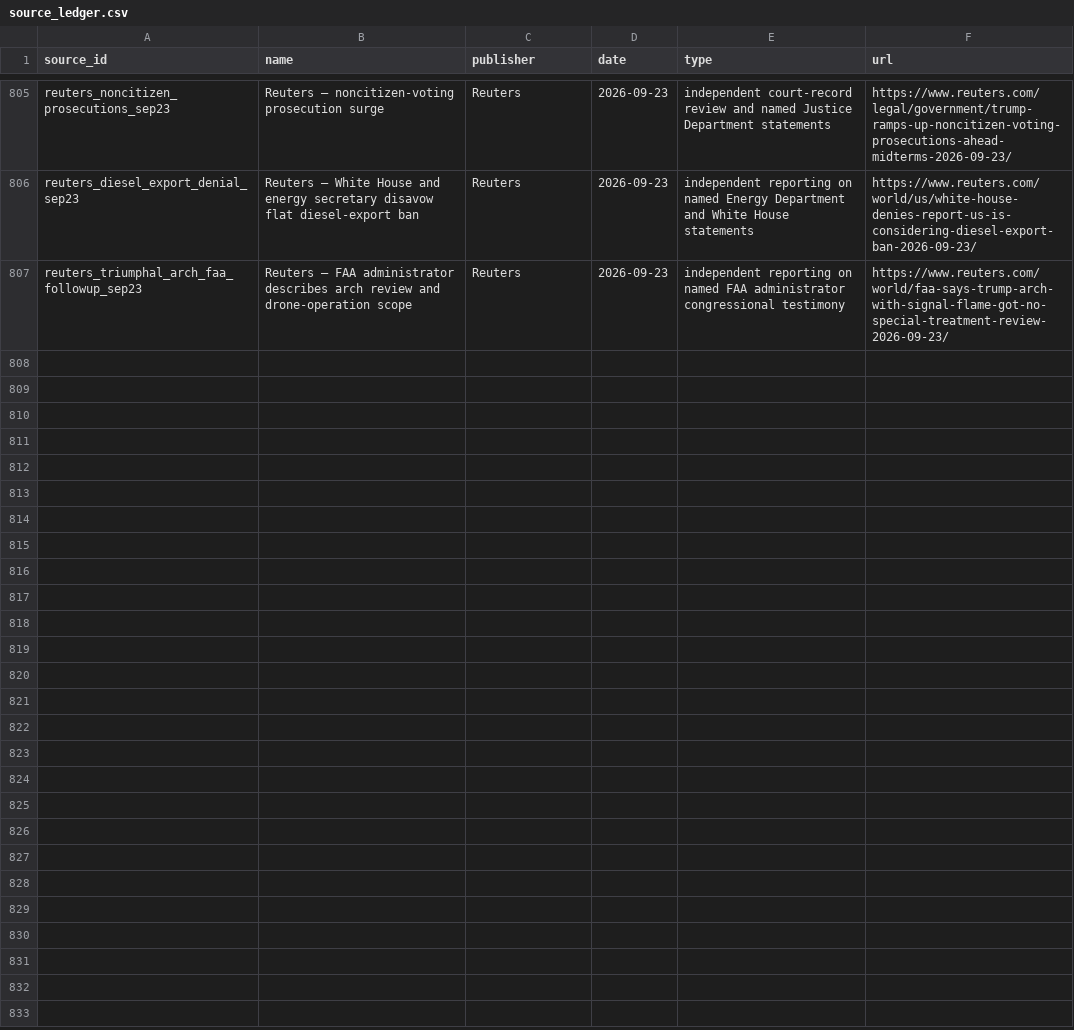
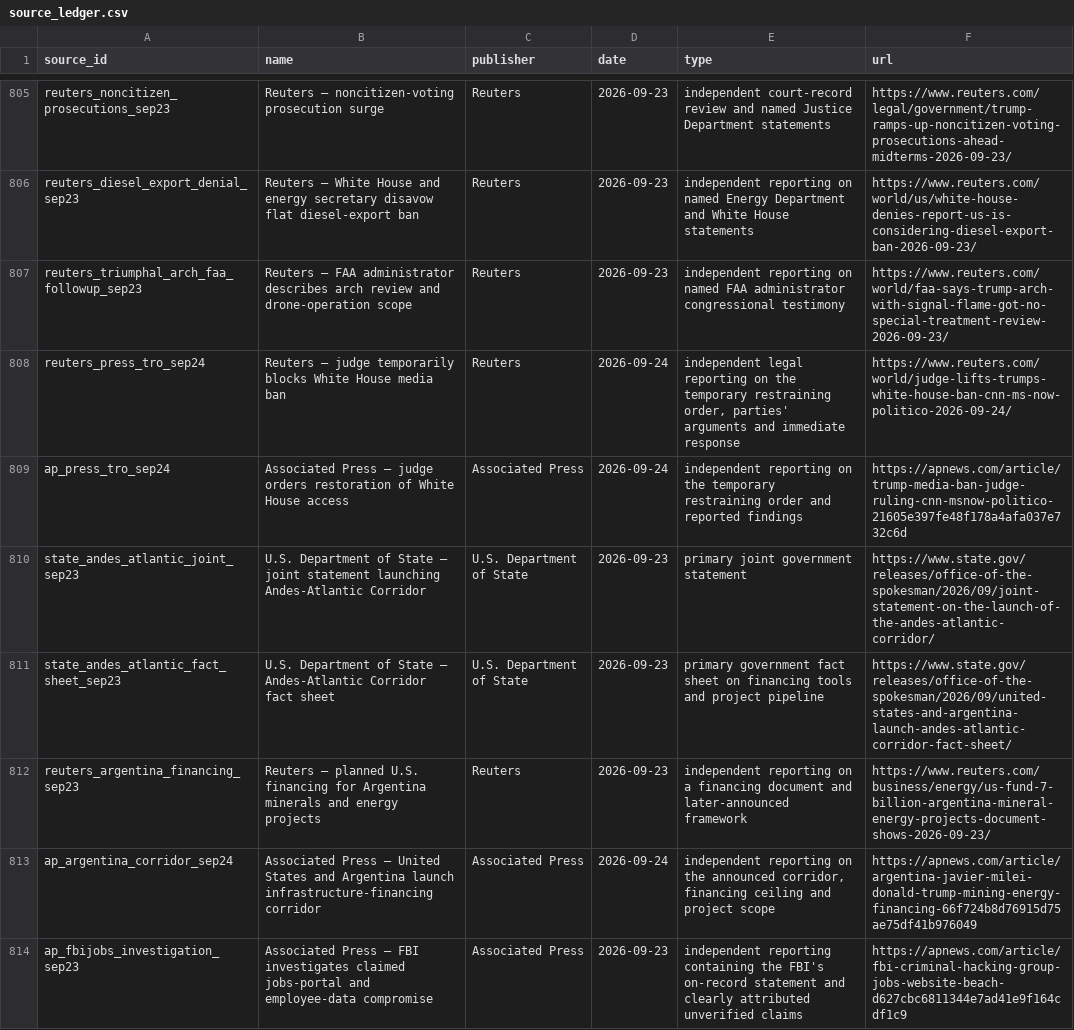
Before and after one commit to PauseBeforeHarmProtocol/the-record, a CSV file: data/source_ledger.csv, drawn as a sheet; only a part is shown, gaps mark what is left out.

Commit message:
Publish national maintenance release 10.91.0

```diff
--- a/data/source_ledger.csv
+++ b/data/source_ledger.csv
@@ -807 +807,8 @@ reuters_diesel_export_denial_sep23,Reuters — White House and energy secretary
 reuters_triumphal_arch_faa_followup_sep23,Reuters — FAA administrator describes arch review and drone-operation scope,Reuters,2026-09-23,independent reporting on named FAA administrator congressional testimony,https://www.reuters.com/world/faa-says-trump-arch-with-signal-flame-got-no-special-treatment-review-2026-09-23/
+reuters_press_tro_sep24,Reuters — judge temporarily blocks White House media ban,Reuters,2026-09-24,"independent legal reporting on the temporary restraining order, parties' arguments and immediate response",https://www.reuters.com/world/judge-lifts-trumps-white-house-ban-cnn-ms-now-politico-2026-09-24/
+ap_press_tro_sep24,Associated Press — judge orders restoration of White House access,Associated Press,2026-09-24,independent reporting on the temporary restraining order and reported findings,https://apnews.com/article/trump-media-ban-judge-ruling-cnn-msnow-politico-21605e397fe48f178a4afa037e732c6d
+state_andes_atlantic_joint_sep23,U.S. Department of State — joint statement launching Andes-Atlantic Corridor,U.S. Department of State,2026-09-23,primary joint government statement,https://www.state.gov/releases/office-of-the-spokesman/2026/09/joint-statement-on-the-launch-of-the-andes-atlantic-corridor/
+state_andes_atlantic_fact_sheet_sep23,U.S. Department of State — Andes-Atlantic Corridor fact sheet,U.S. Department of State,2026-09-23,primary government fact sheet on financing tools and project pipeline,https://www.state.gov/releases/office-of-the-spokesman/2026/09/united-states-and-argentina-launch-andes-atlantic-corridor-fact-sheet/
+reuters_argentina_financing_sep23,Reuters — planned U.S. financing for Argentina minerals and energy projects,Reuters,2026-09-23,independent reporting on a financing document and later-announced framework,https://www.reuters.com/business/energy/us-fund-7-billion-argentina-mineral-energy-projects-document-shows-2026-09-23/
+ap_argentina_corridor_sep24,Associated Press — United States and Argentina launch infrastructure-financing corridor,Associated Press,2026-09-24,"independent reporting on the announced corridor, financing ceiling and project scope",https://apnews.com/article/argentina-javier-milei-donald-trump-mining-energy-financing-66f724b8d76915d75ae75df41b976049
+ap_fbijobs_investigation_sep23,Associated Press — FBI investigates claimed jobs-portal and employee-data compromise,Associated Press,2026-09-23,independent reporting containing the FBI's on-record statement and clearly attributed unverified claims,https://apnews.com/article/fbi-criminal-hacking-group-jobs-website-beach-d627cbc6811344e7ad41e9f164cdf1c9
```
Also changed, not shown: 38 other files.
